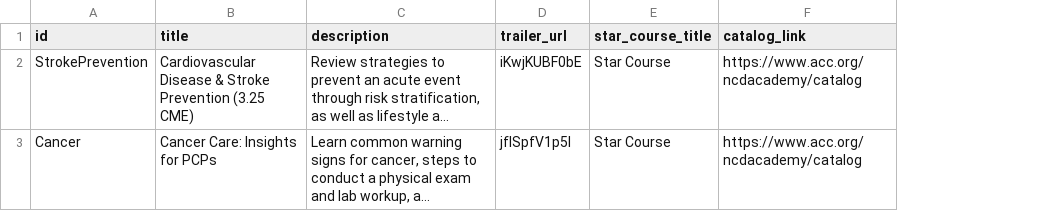
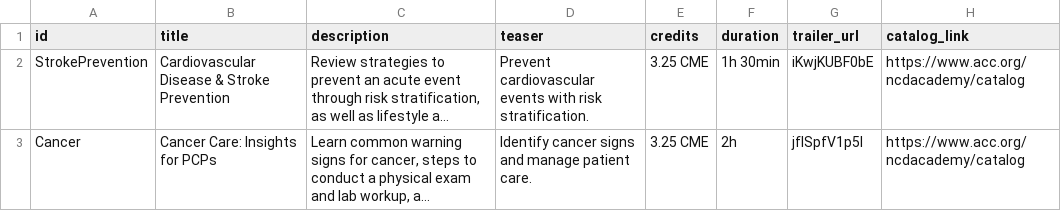
Before and after one commit to ACC-Style/PrototypingACCorg, a CSV file: _data/Blocks/NCD/main_content.csv, drawn as a sheet; long unchanged cells end in …; removed rows and columns are numbered as before the commit, all else as after; the diff names each change by its address in the sheet, - before the commit and + after, or states it on an @@ line.

```diff
--- a/_data/Blocks/NCD/main_content.csv
+++ b/_data/Blocks/NCD/main_content.csv
+column D (teaser), rows 2-3: Prevent cardiovascular events with risk stratification. | Identify cancer signs and manage patient care.
+column E (credits), rows 2-3: 3.25 CME | 3.25 CME
+column F (duration), rows 2-3: 1h 30min | 2h
-column E (star_course_title), rows 2-3: Star Course | Star Course
-B2 (title): …Stroke Prevention (3.25 CME)
+B2 (title): …Stroke Prevention
```
Also changed, not shown: 9 other files.
